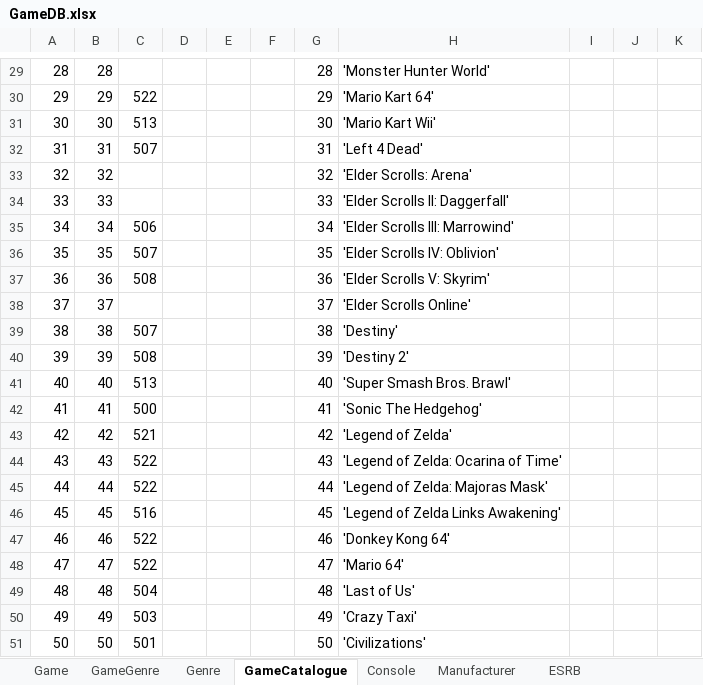
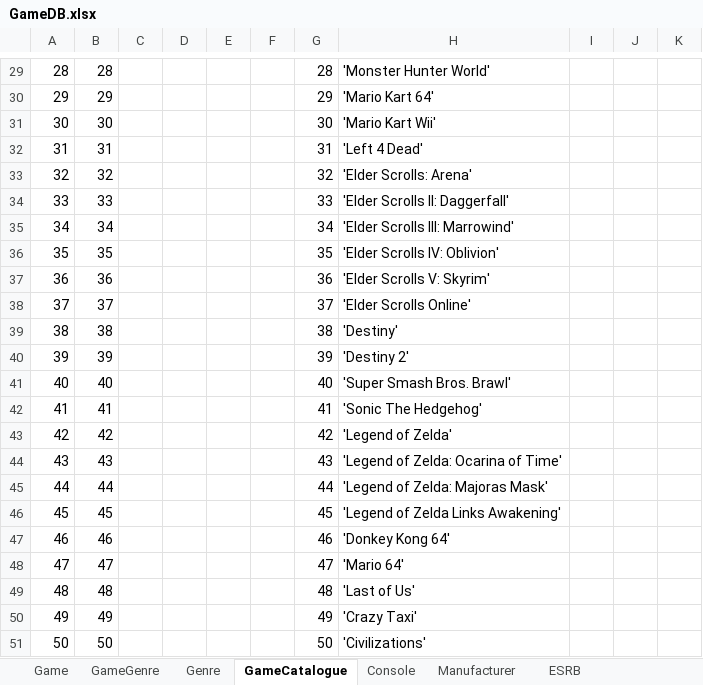
Before and after one commit to coleminer399/3550GroupAssignment1, an Excel workbook: GameDB.xlsx, sheet GameCatalogue, drawn as a sheet; only a part is shown, gaps mark what is left out; values as stored, in another font and other column widths than the file's, no borders; the diff covers the shown part only; the diff names each change by its address in the sheet, - before the commit and + after, or states it on an @@ line.

```diff
--- a/GameDB.xlsx (sheet GameCatalogue)
+++ b/GameDB.xlsx (sheet GameCatalogue)
-C30: 522
+C30: (empty)
-C31: 513
+C31: (empty)
-C32: 507
+C32: (empty)
-C35: 506
+C35: (empty)
-C36: 507
+C36: (empty)
-C37: 508
+C37: (empty)
-C39: 507
+C39: (empty)
-C40: 508
+C40: (empty)
-C41: 513
+C41: (empty)
-C42: 500
+C42: (empty)
-C43: 521
+C43: (empty)
-C44:C45: 522
+C44:C45: (empty)
-C46: 516
+C46: (empty)
-C47:C48: 522
+C47:C48: (empty)
-C49: 504
+C49: (empty)
-C50: 503
+C50: (empty)
-C51: 501
+C51: (empty)
```
Also changed, not shown: 26 edited cells elsewhere in this sheet.
